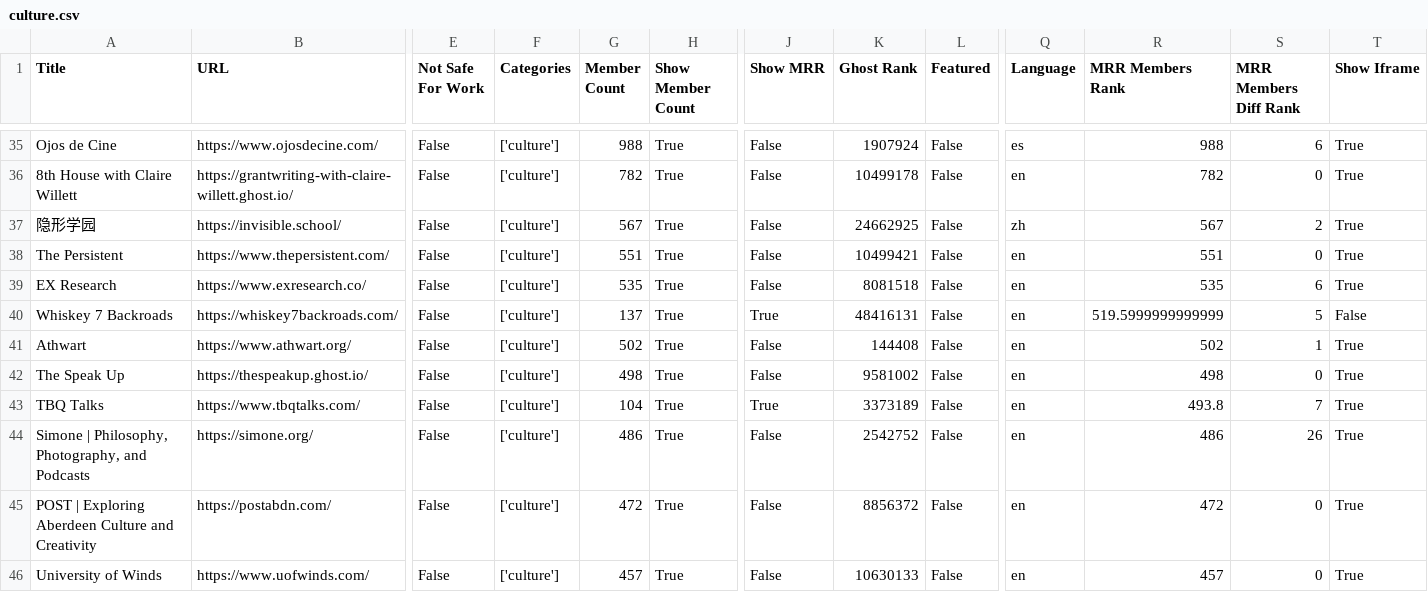
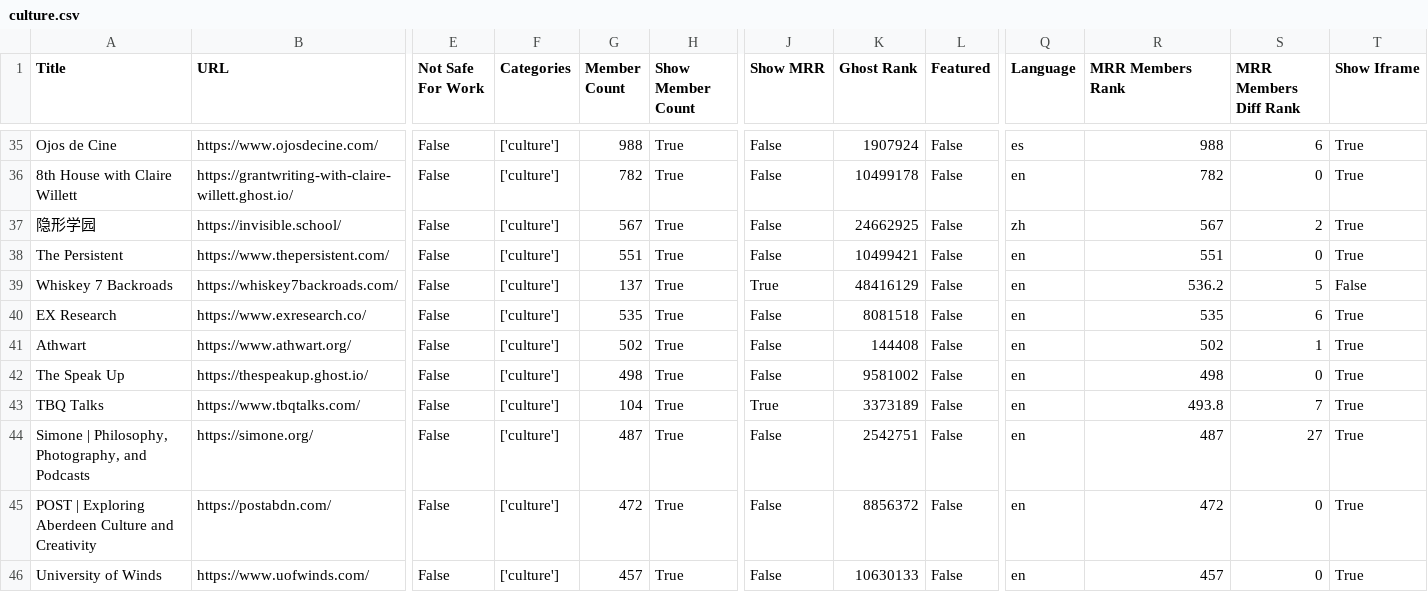
Before and after one commit to TheBoatyMcBoatFace/explore-ghosts, a CSV file: output/culture.csv, drawn as a sheet; only a part is shown, gaps mark what is left out; removed rows and columns are numbered as before the commit, all else as after; rows hold the shown columns only; the diff covers the shown part only; the diff names each change by its address in the sheet, - before the commit and + after, or states it on an @@ line.

```diff
--- a/output/culture.csv
+++ b/output/culture.csv
+row 39: Whiskey 7 Backroads | https://whiskey7backroads.com/ | False | ['culture'] | 137 | True | True | 48416129 | False | en | 536.2 | 5 | False
-row 40: Whiskey 7 Backroads | https://whiskey7backroads.com/ | False | ['culture'] | 137 | True | True | 48416131 | False | en | 519.5999999999999 | 5 | False
-G44 (Member Count): 486
+G44 (Member Count): 487
-K44 (Ghost Rank): 2542752
+K44 (Ghost Rank): 2542751
-R44 (MRR Members Rank): 486
+R44 (MRR Members Rank): 487
-S44 (MRR Members Diff Rank): 26
+S44 (MRR Members Diff Rank): 27
```
Also changed, not shown: 2 added rows, 1 removed row and 60 edited cells elsewhere in this file, output/finance.csv, output/gaming.csv, 30 other files.
